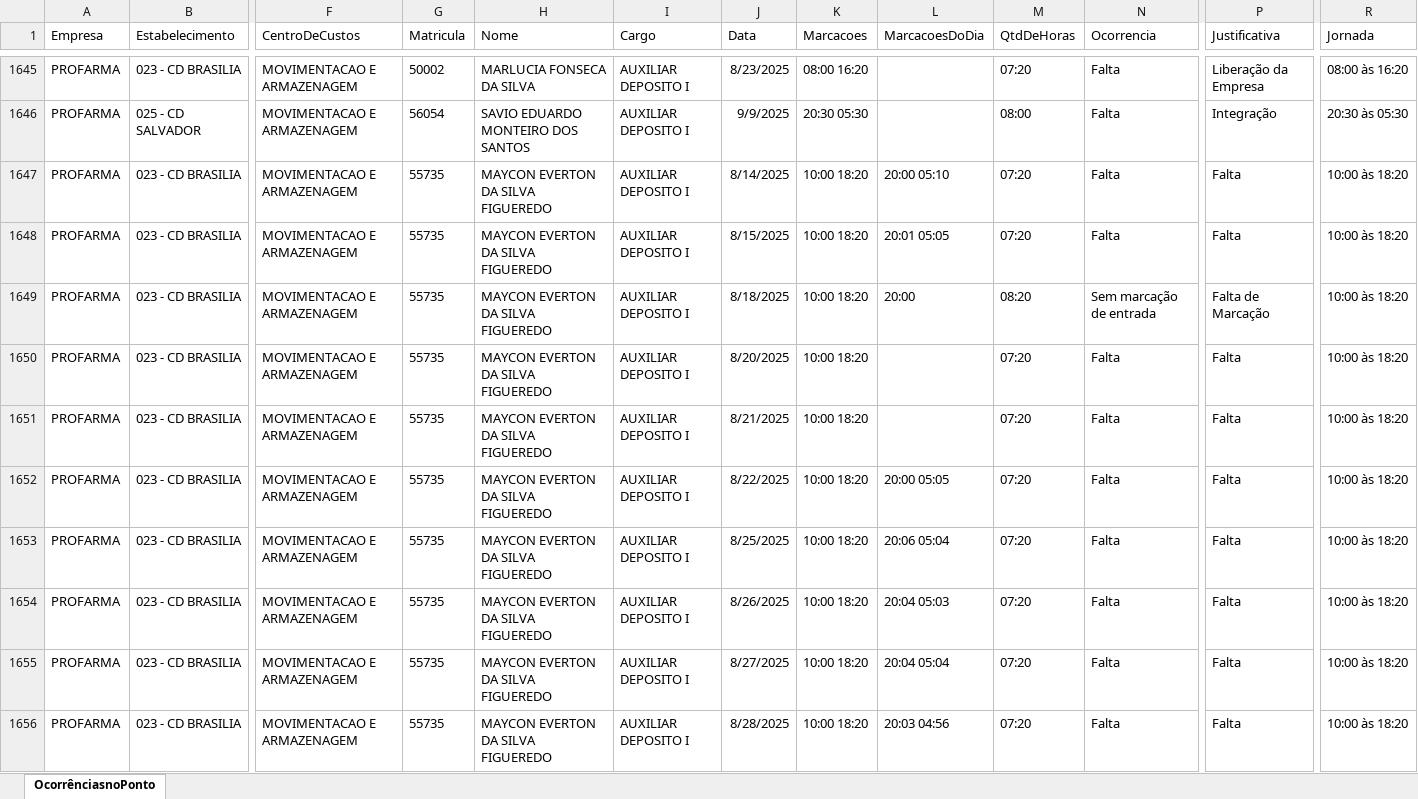
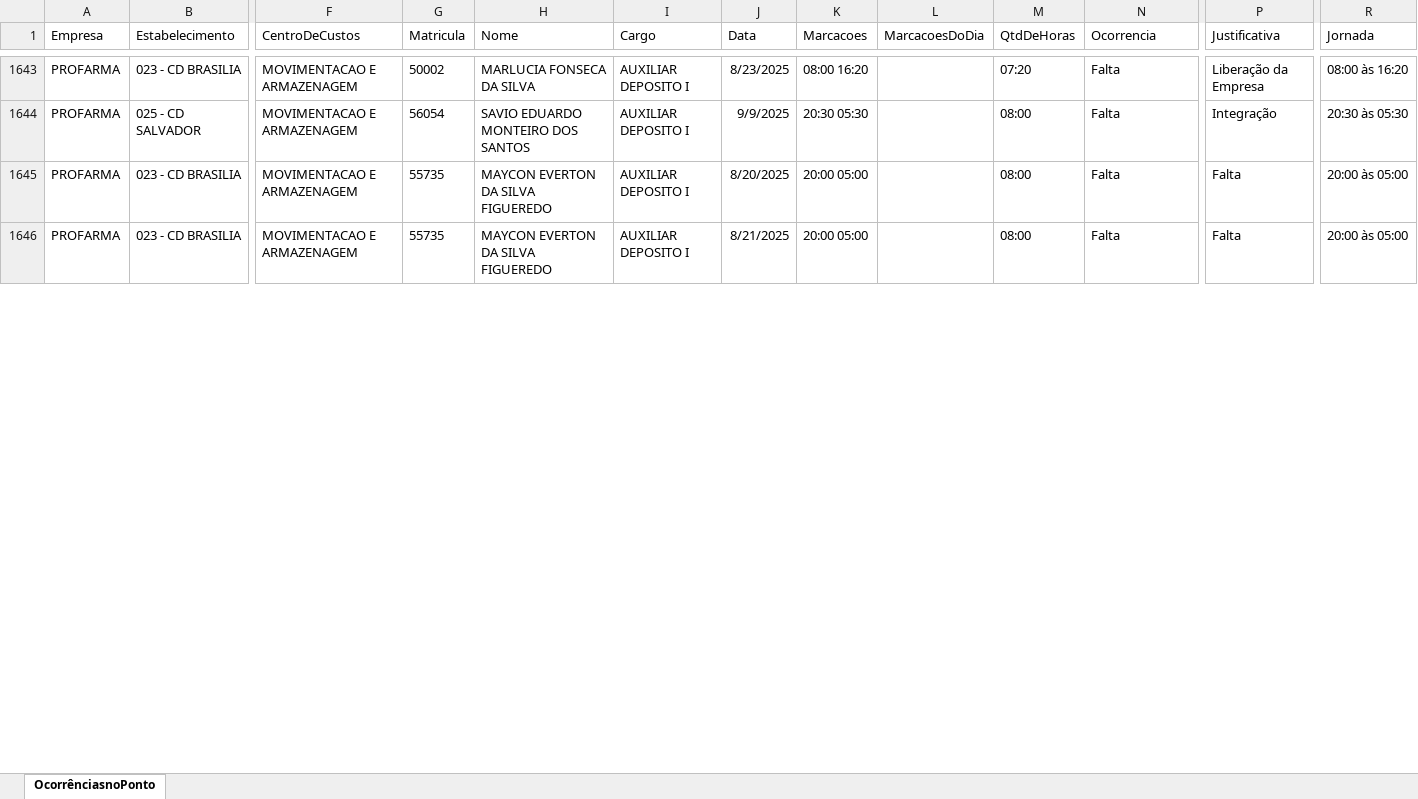
Before and after one commit to oliveirafabio8813-design/meu-dashboard-profarma, an Excel workbook: Relatorio_OcorrenciasNoPonto.xlsx, sheet OcorrênciasnoPonto, drawn as a sheet; only a part is shown, gaps mark what is left out; values as stored, in another font and other column widths than the file's, no borders; table styles not drawn; removed rows and columns are numbered as before the commit, all else as after; rows hold the shown columns only; the diff covers the shown part only; the diff names each change by its address in the sheet, - before the commit and + after, or states it on an @@ line.

Commit message:
Add files via upload

```diff
--- a/Relatorio_OcorrenciasNoPonto.xlsx (sheet OcorrênciasnoPonto)
+++ b/Relatorio_OcorrenciasNoPonto.xlsx (sheet OcorrênciasnoPonto)
-row 1647: PROFARMA | 023 - CD BRASILIA | MOVIMENTACAO E ARMAZENAGEM | 55735 | MAYCON EVERTON DA SILVA FIGUEREDO | AUXILIAR DEPOSITO I | 8/14/2025 | 10:00 18:20 | 20:00 05:10 | 07:20 | Falta | Falta | 10:00 às 18:20
-row 1648: PROFARMA | 023 - CD BRASILIA | MOVIMENTACAO E ARMAZENAGEM | 55735 | MAYCON EVERTON DA SILVA FIGUEREDO | AUXILIAR DEPOSITO I | 8/15/2025 | 10:00 18:20 | 20:01 05:05 | 07:20 | Falta | Falta | 10:00 às 18:20
-row 1649: PROFARMA | 023 - CD BRASILIA | MOVIMENTACAO E ARMAZENAGEM | 55735 | MAYCON EVERTON DA SILVA FIGUEREDO | AUXILIAR DEPOSITO I | 8/18/2025 | 10:00 18:20 | 20:00 | 08:20 | Sem marcação de entrada | Falta de Marcação | 10:00 às 18:20
-K1645:K1646 (Marcacoes): 10:00 18:20
+K1645:K1646 (Marcacoes): 20:00 05:00
-M1645:M1646 (QtdDeHoras): 07:20
+M1645:M1646 (QtdDeHoras): 08:00
-R1645:R1646 (Jornada): 10:00 às 18:20
+R1645:R1646 (Jornada): 20:00 às 05:00
-row 1652: PROFARMA | 023 - CD BRASILIA | MOVIMENTACAO E ARMAZENAGEM | 55735 | MAYCON EVERTON DA SILVA FIGUEREDO | AUXILIAR DEPOSITO I | 8/22/2025 | 10:00 18:20 | 20:00 05:05 | 07:20 | Falta | Falta | 10:00 às 18:20
-row 1653: PROFARMA | 023 - CD BRASILIA | MOVIMENTACAO E ARMAZENAGEM | 55735 | MAYCON EVERTON DA SILVA FIGUEREDO | AUXILIAR DEPOSITO I | 8/25/2025 | 10:00 18:20 | 20:06 05:04 | 07:20 | Falta | Falta | 10:00 às 18:20
-row 1654: PROFARMA | 023 - CD BRASILIA | MOVIMENTACAO E ARMAZENAGEM | 55735 | MAYCON EVERTON DA SILVA FIGUEREDO | AUXILIAR DEPOSITO I | 8/26/2025 | 10:00 18:20 | 20:04 05:03 | 07:20 | Falta | Falta | 10:00 às 18:20
-row 1655: PROFARMA | 023 - CD BRASILIA | MOVIMENTACAO E ARMAZENAGEM | 55735 | MAYCON EVERTON DA SILVA FIGUEREDO | AUXILIAR DEPOSITO I | 8/27/2025 | 10:00 18:20 | 20:04 05:04 | 07:20 | Falta | Falta | 10:00 às 18:20
-row 1656: PROFARMA | 023 - CD BRASILIA | MOVIMENTACAO E ARMAZENAGEM | 55735 | MAYCON EVERTON DA SILVA FIGUEREDO | AUXILIAR DEPOSITO I | 8/28/2025 | 10:00 18:20 | 20:03 04:56 | 07:20 | Falta | Falta | 10:00 às 18:20
```
Also changed, not shown: 14 removed rows and 16 edited cells elsewhere in this sheet.
